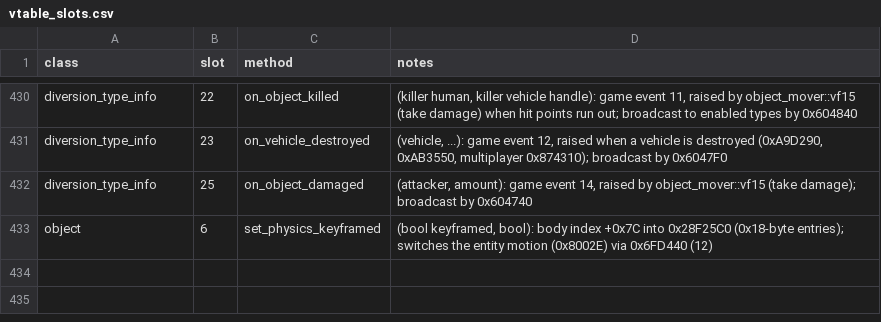
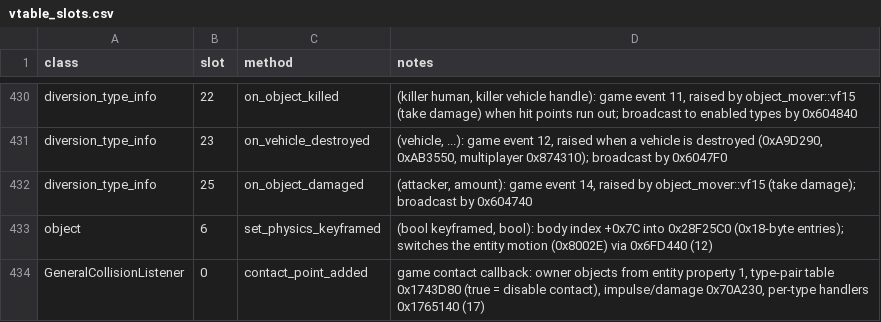
Before and after one commit to 16austin16/SR2-Decomp, a CSV file: docs/vtable_slots.csv, drawn as a sheet; only a part is shown, gaps mark what is left out; the diff names each change by its address in the sheet, - before the commit and + after, or states it on an @@ line.

```diff
--- a/docs/vtable_slots.csv
+++ b/docs/vtable_slots.csv
+row 434: GeneralCollisionListener | 0 | contact_point_added | game contact callback: owner objects from entity property 1, type-pair table 0x1743D80 (true = disable contact), impulse/damage 0x70A230, per-type handlers 0x1765140 (17)
```
Also changed, not shown: 4 other files.
